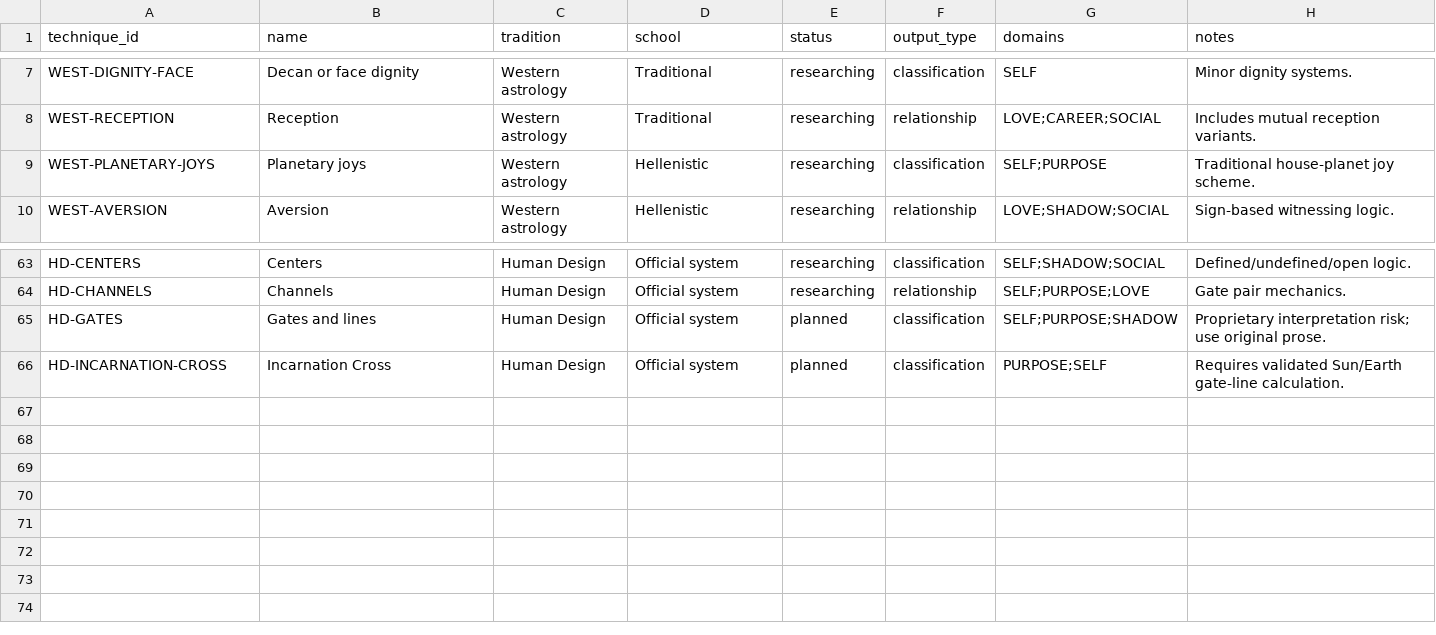
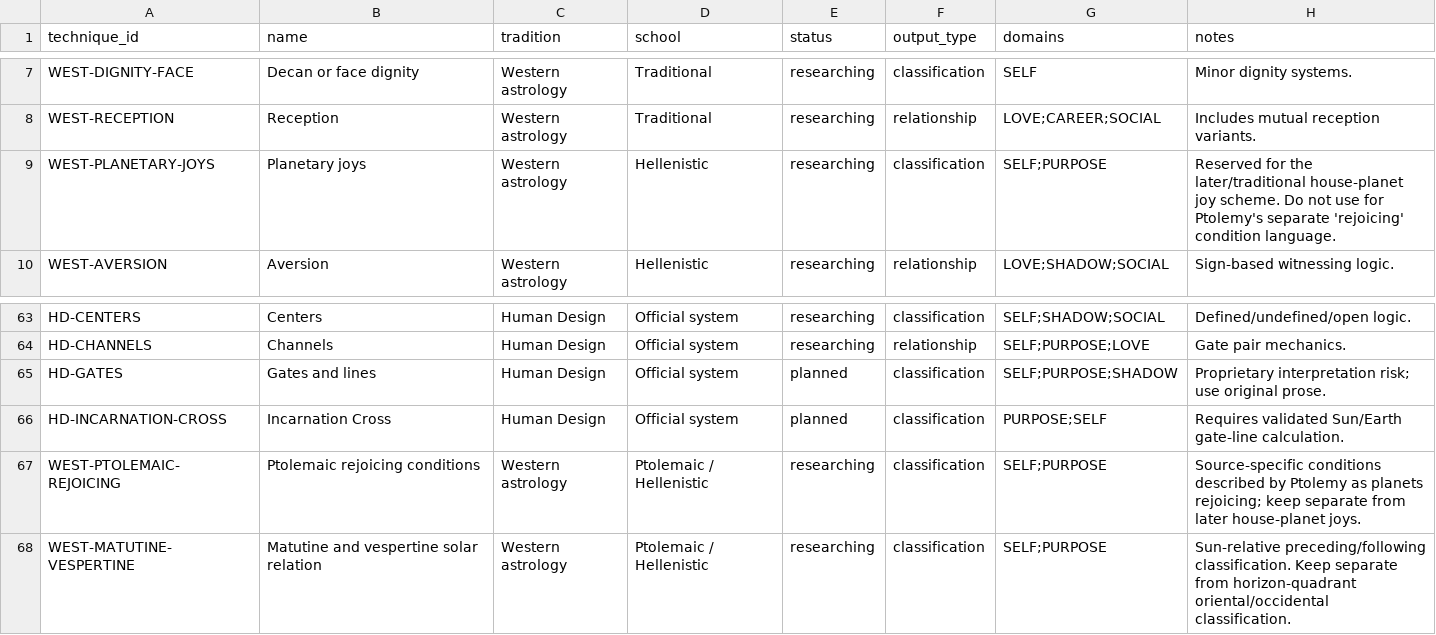
Before and after one commit to wizzardpig-stack/CONVERGENCE-KB, a CSV file: techniques/technique_registry.csv, drawn as a sheet; only a part is shown, gaps mark what is left out.

Commit message:
Separate Ptolemaic rejoicing and matutine/vespertine techniques

```diff
--- a/techniques/technique_registry.csv
+++ b/techniques/technique_registry.csv
@@ -8,3 +8,3 @@ WEST-DIGNITY-FACE,Decan or face dignity,Western astrology,Traditional,researchin
 WEST-RECEPTION,Reception,Western astrology,Traditional,researching,relationship,LOVE;CAREER;SOCIAL,"Includes mutual reception variants."
-WEST-PLANETARY-JOYS,Planetary joys,Western astrology,Hellenistic,researching,classification,SELF;PURPOSE,"Traditional house-planet joy scheme."
+WEST-PLANETARY-JOYS,Planetary joys,Western astrology,Hellenistic,researching,classification,SELF;PURPOSE,"Reserved for the later/traditional house-planet joy scheme. Do not use for Ptolemy's separate 'rejoicing' condition language."
 WEST-AVERSION,Aversion,Western astrology,Hellenistic,researching,relationship,LOVE;SHADOW;SOCIAL,"Sign-based witnessing logic."
@@ -66 +66,3 @@ HD-GATES,Gates and lines,Human Design,Official system,planned,classification,SEL
 HD-INCARNATION-CROSS,Incarnation Cross,Human Design,Official system,planned,classification,PURPOSE;SELF,"Requires validated Sun/Earth gate-line calculation."
+WEST-PTOLEMAIC-REJOICING,Ptolemaic rejoicing conditions,Western astrology,Ptolemaic / Hellenistic,researching,classification,SELF;PURPOSE,"Source-specific conditions described by Ptolemy as planets rejoicing; keep separate from later house-planet joys."
+WEST-MATUTINE-VESPERTINE,Matutine and vespertine solar relation,Western astrology,Ptolemaic / Hellenistic,researching,classification,SELF;PURPOSE,"Sun-relative preceding/following classification. Keep separate from horizon-quadrant oriental/occidental classification."
```
